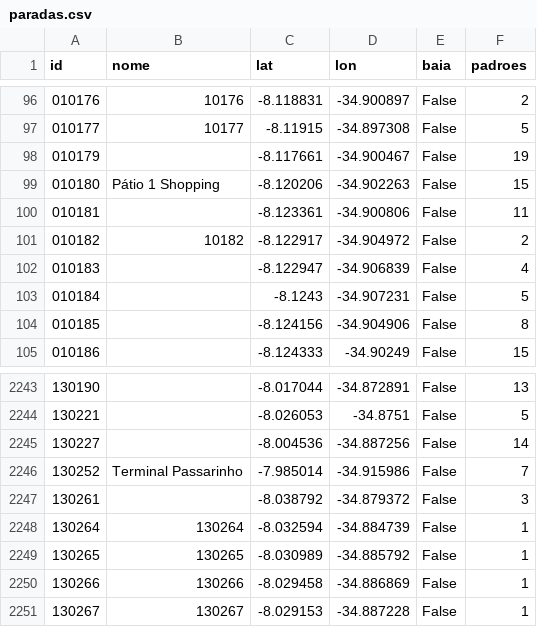
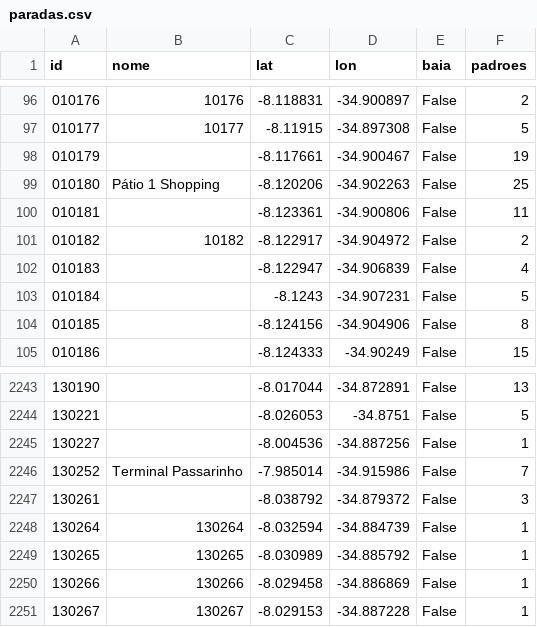
Before and after one commit to VitorMendonca62/simulador-transito-br, a CSV file: data/onibus_recife/paradas.csv, drawn as a sheet; only a part is shown, gaps mark what is left out.

```diff
--- a/data/onibus_recife/paradas.csv
+++ b/data/onibus_recife/paradas.csv
@@ -98,3 +98,3 @@ id,nome,lat,lon,baia,padroes
 010179,,-8.117661,-34.900467,False,19
-010180,Pátio 1 Shopping,-8.120206,-34.902263,False,15
+010180,Pátio 1 Shopping,-8.120206,-34.902263,False,25
 010181,,-8.123361,-34.900806,False,11
@@ -2244,3 +2244,3 @@ id,nome,lat,lon,baia,padroes
 130221,,-8.026053,-34.8751,False,5
-130227,,-8.004536,-34.887256,False,14
+130227,,-8.004536,-34.887256,False,1
 130252,Terminal Passarinho,-7.985014,-34.915986,False,7
```
Also changed, not shown: data/onibus_recife/lacunas.csv, data/onibus_recife/padroes.csv, 20 other files.
